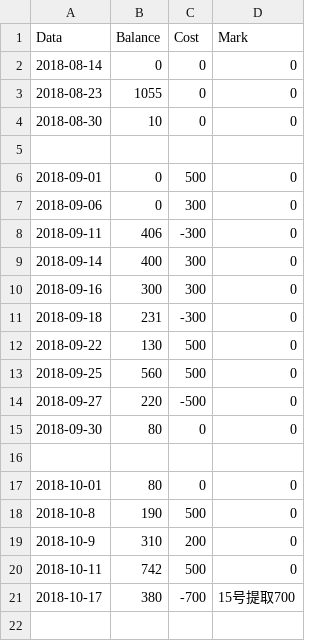
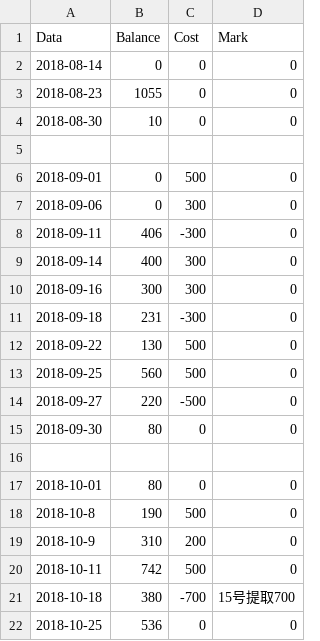
Before and after one commit to milanll/python, a CSV file: py_code/soccer/bet_record/bet_record_week_18-19.csv, drawn as a sheet.

```diff
--- a/py_code/soccer/bet_record/bet_record_week_18-19.csv
+++ b/py_code/soccer/bet_record/bet_record_week_18-19.csv
@@ -20,2 +20,3 @@ Data,			Balance,	Cost,	Mark
 2018-10-11,		742,		500,	0
-2018-10-17,		380,		-700,	15号提取700
+2018-10-18,		380,		-700,	15号提取700
+2018-10-25,		536,		0,		0
```
Also changed, not shown: py_code/soccer/bet_record/bet_result_record_18-19.csv, 3 other files.
